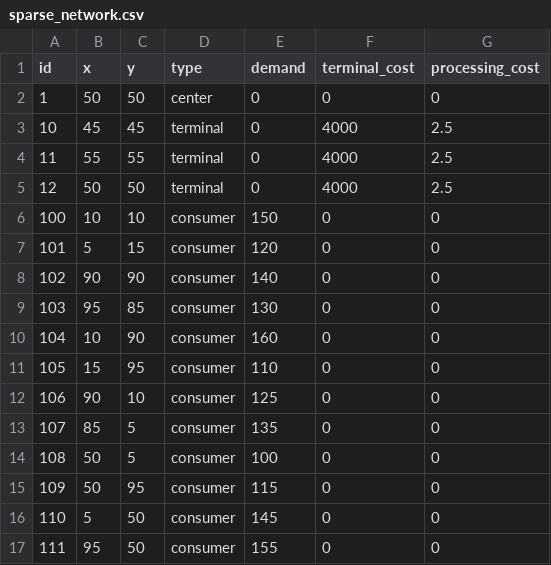
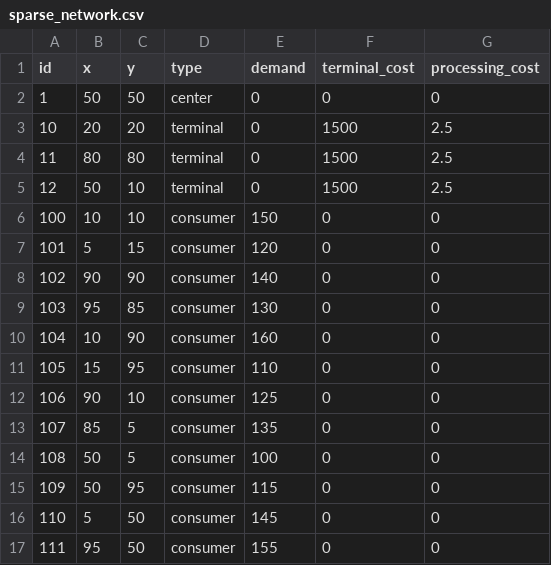
Before and after one commit to abysswa1ker/logistics_optimizer, a CSV file: data/sparse_network.csv, drawn as a sheet.

```diff
--- a/data/sparse_network.csv
+++ b/data/sparse_network.csv
@@ -2,5 +2,5 @@ id,x,y,type,demand,terminal_cost,processing_cost
 1,50,50,center,0,0,0
-10,45,45,terminal,0,4000,2.5
-11,55,55,terminal,0,4000,2.5
-12,50,50,terminal,0,4000,2.5
+10,20,20,terminal,0,1500,2.5
+11,80,80,terminal,0,1500,2.5
+12,50,10,terminal,0,1500,2.5
 100,10,10,consumer,150,0,0
```
